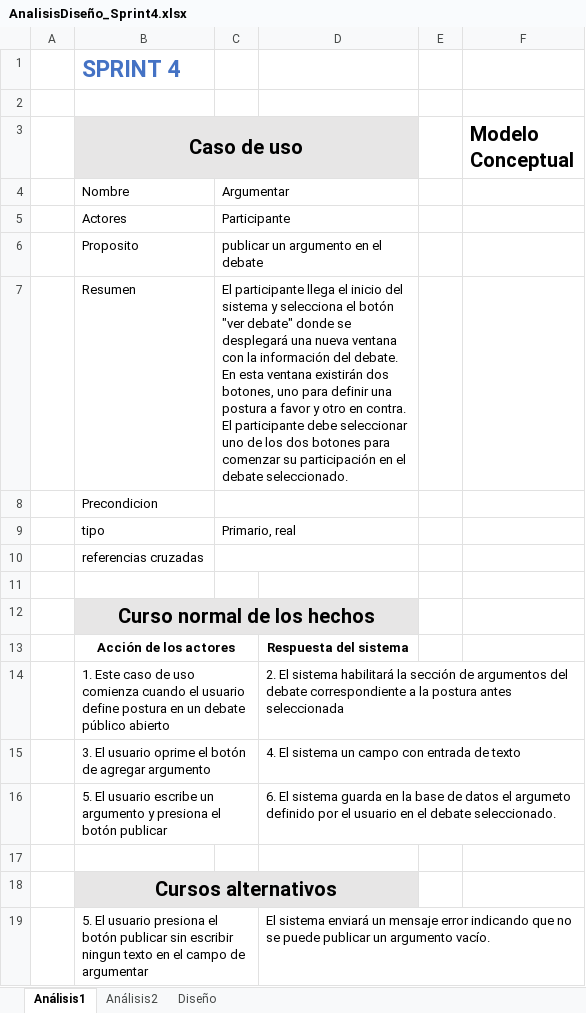
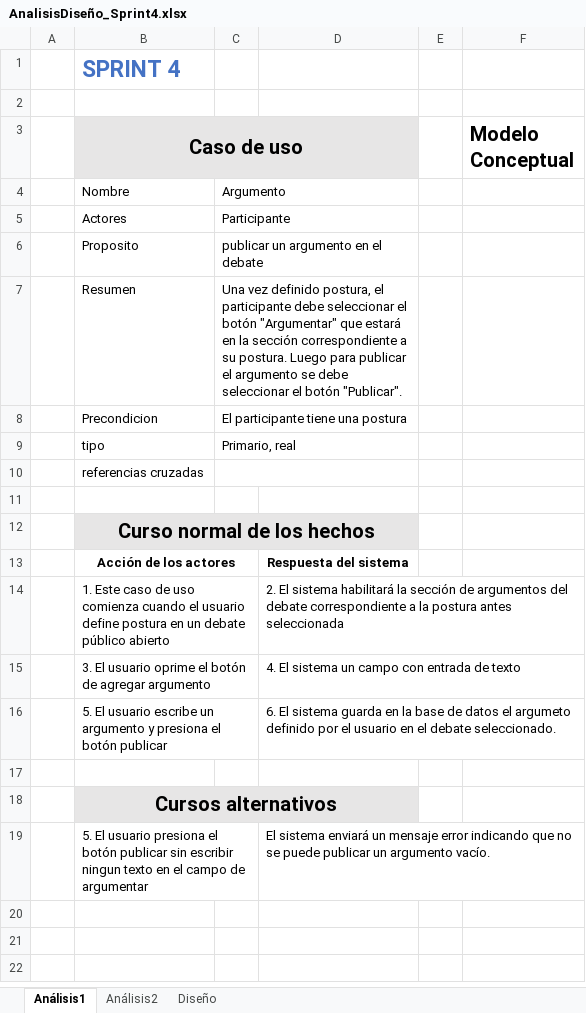
Before and after one commit to PaulaCanales/RedDebate, an Excel workbook: Documentación/Sprints/AnalisisDiseño_Sprint4.xlsx, sheet Análisis1, drawn as a sheet; values as stored, in another font and other column widths than the file's, no borders; charts and pictures not drawn; the diff names each change by its address in the sheet, - before the commit and + after, or states it on an @@ line.

Commit message:
Minuta, Sprint 4

```diff
--- a/Documentación/Sprints/AnalisisDiseño_Sprint4.xlsx (sheet Análisis1)
+++ b/Documentación/Sprints/AnalisisDiseño_Sprint4.xlsx (sheet Análisis1)
-C4: Argumentar
+C4: Argumento
-C7: El participante llega el inicio del sistema y selecciona el botón "ver debate" donde se desplegará una nueva ventana con la información del debate. En esta ventana existirán dos botones, uno para definir una postura a favor y otro en contra. El participante debe seleccionar uno de los dos botones para comenzar su participación en el debate seleccionado.
+C7: Una vez definido postura, el participante debe seleccionar el botón "Argumentar" que estará en la sección correspondiente a su postura. Luego para publicar el argumento se debe seleccionar el botón "Publicar".
-C8: (empty)
+C8: El participante tiene una postura
```
Also changed, not shown: sheet Análisis2, charts or pictures, Documentación/Sprints/AnalisisDiseño_Sprint3.xlsx, 1 other file.
